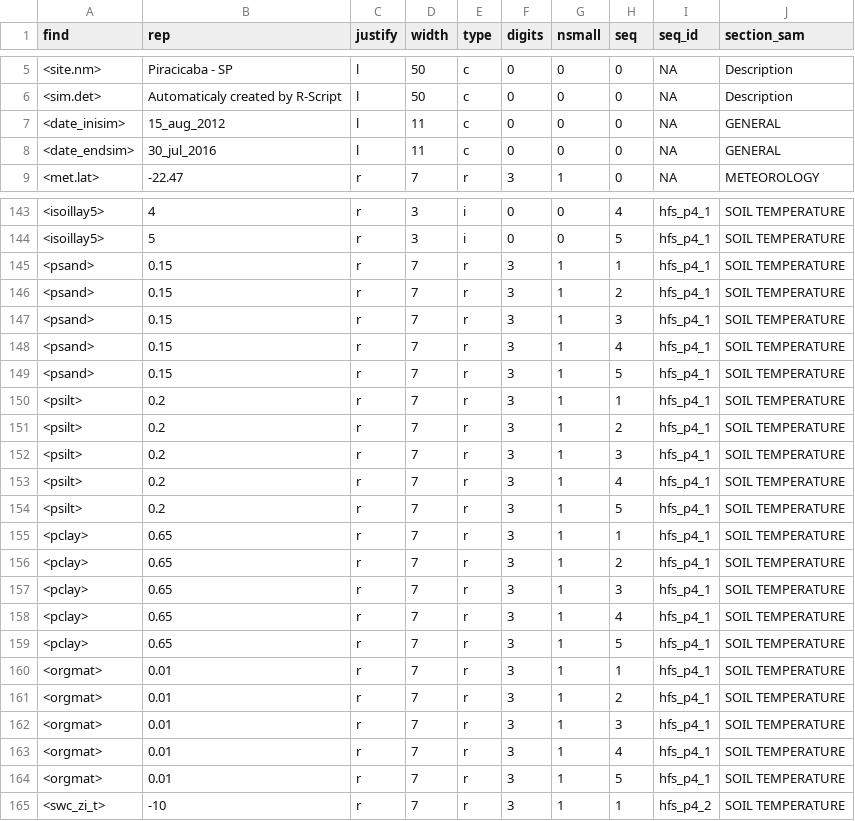
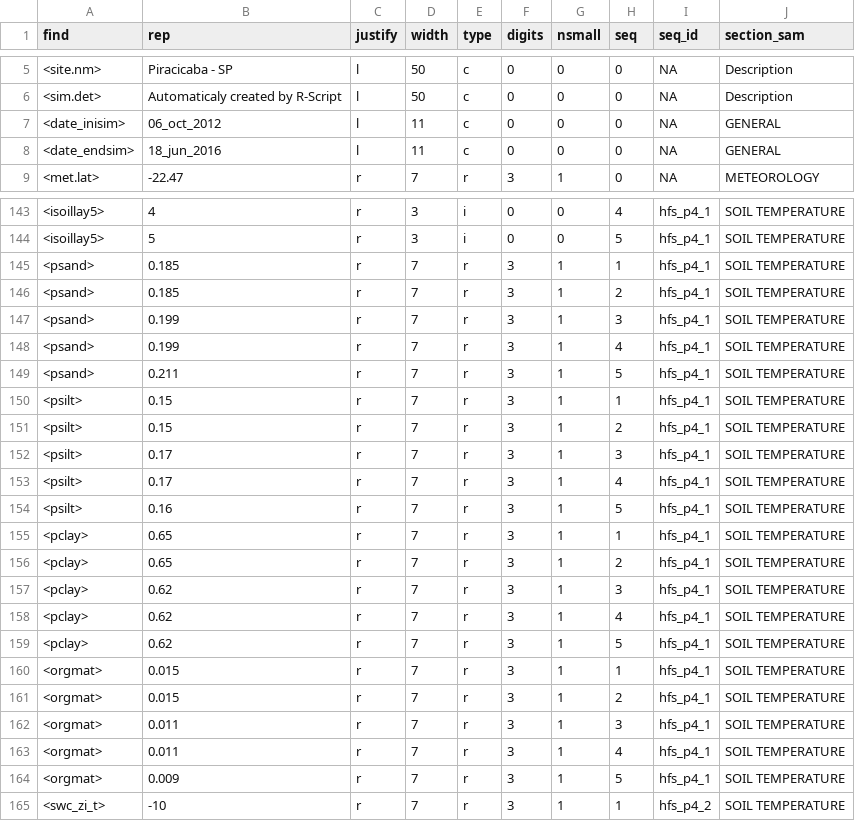
Before and after one commit to Murilodsv/sw_sc_phd, a CSV file: R/R_samuca/sim_db/sim_control_seq_f1_s1_SWAP.csv, drawn as a sheet; only a part is shown, gaps mark what is left out; the diff covers the shown part only.

```diff
--- a/R/R_samuca/sim_db/sim_control_seq_f1_s1_SWAP.csv
+++ b/R/R_samuca/sim_db/sim_control_seq_f1_s1_SWAP.csv
@@ -6,4 +6,4 @@ find,rep,justify,width,type,digits,nsmall,seq,seq_id,section_sam
 <sim.det>,Automaticaly created by R-Script,l,50,c,0,0,0,NA,Description
-<date_inisim>,15_aug_2012,l,11,c,0,0,0,NA,GENERAL
-<date_endsim>,30_jul_2016,l,11,c,0,0,0,NA,GENERAL
+<date_inisim>,06_oct_2012,l,11,c,0,0,0,NA,GENERAL
+<date_endsim>,18_jun_2016,l,11,c,0,0,0,NA,GENERAL
 <met.lat>,-22.47,r,7,r,3,1,0,NA,METEOROLOGY
@@ -144,22 +144,22 @@ find,rep,justify,width,type,digits,nsmall,seq,seq_id,section_sam
 <isoillay5>,5,r,3,i,0,0,5,hfs_p4_1,SOIL TEMPERATURE
-<psand>,0.15,r,7,r,3,1,1,hfs_p4_1,SOIL TEMPERATURE
-<psand>,0.15,r,7,r,3,1,2,hfs_p4_1,SOIL TEMPERATURE
-<psand>,0.15,r,7,r,3,1,3,hfs_p4_1,SOIL TEMPERATURE
-<psand>,0.15,r,7,r,3,1,4,hfs_p4_1,SOIL TEMPERATURE
-<psand>,0.15,r,7,r,3,1,5,hfs_p4_1,SOIL TEMPERATURE
-<psilt>,0.2,r,7,r,3,1,1,hfs_p4_1,SOIL TEMPERATURE
-<psilt>,0.2,r,7,r,3,1,2,hfs_p4_1,SOIL TEMPERATURE
-<psilt>,0.2,r,7,r,3,1,3,hfs_p4_1,SOIL TEMPERATURE
-<psilt>,0.2,r,7,r,3,1,4,hfs_p4_1,SOIL TEMPERATURE
-<psilt>,0.2,r,7,r,3,1,5,hfs_p4_1,SOIL TEMPERATURE
+<psand>,0.185,r,7,r,3,1,1,hfs_p4_1,SOIL TEMPERATURE
+<psand>,0.185,r,7,r,3,1,2,hfs_p4_1,SOIL TEMPERATURE
+<psand>,0.199,r,7,r,3,1,3,hfs_p4_1,SOIL TEMPERATURE
+<psand>,0.199,r,7,r,3,1,4,hfs_p4_1,SOIL TEMPERATURE
+<psand>,0.211,r,7,r,3,1,5,hfs_p4_1,SOIL TEMPERATURE
+<psilt>,0.15,r,7,r,3,1,1,hfs_p4_1,SOIL TEMPERATURE
+<psilt>,0.15,r,7,r,3,1,2,hfs_p4_1,SOIL TEMPERATURE
+<psilt>,0.17,r,7,r,3,1,3,hfs_p4_1,SOIL TEMPERATURE
+<psilt>,0.17,r,7,r,3,1,4,hfs_p4_1,SOIL TEMPERATURE
+<psilt>,0.16,r,7,r,3,1,5,hfs_p4_1,SOIL TEMPERATURE
 <pclay>,0.65,r,7,r,3,1,1,hfs_p4_1,SOIL TEMPERATURE
 <pclay>,0.65,r,7,r,3,1,2,hfs_p4_1,SOIL TEMPERATURE
-<pclay>,0.65,r,7,r,3,1,3,hfs_p4_1,SOIL TEMPERATURE
-<pclay>,0.65,r,7,r,3,1,4,hfs_p4_1,SOIL TEMPERATURE
-<pclay>,0.65,r,7,r,3,1,5,hfs_p4_1,SOIL TEMPERATURE
-<orgmat>,0.01,r,7,r,3,1,1,hfs_p4_1,SOIL TEMPERATURE
-<orgmat>,0.01,r,7,r,3,1,2,hfs_p4_1,SOIL TEMPERATURE
-<orgmat>,0.01,r,7,r,3,1,3,hfs_p4_1,SOIL TEMPERATURE
-<orgmat>,0.01,r,7,r,3,1,4,hfs_p4_1,SOIL TEMPERATURE
-<orgmat>,0.01,r,7,r,3,1,5,hfs_p4_1,SOIL TEMPERATURE
+<pclay>,0.62,r,7,r,3,1,3,hfs_p4_1,SOIL TEMPERATURE
+<pclay>,0.62,r,7,r,3,1,4,hfs_p4_1,SOIL TEMPERATURE
+<pclay>,0.62,r,7,r,3,1,5,hfs_p4_1,SOIL TEMPERATURE
+<orgmat>,0.015,r,7,r,3,1,1,hfs_p4_1,SOIL TEMPERATURE
+<orgmat>,0.015,r,7,r,3,1,2,hfs_p4_1,SOIL TEMPERATURE
+<orgmat>,0.011,r,7,r,3,1,3,hfs_p4_1,SOIL TEMPERATURE
+<orgmat>,0.011,r,7,r,3,1,4,hfs_p4_1,SOIL TEMPERATURE
+<orgmat>,0.009,r,7,r,3,1,5,hfs_p4_1,SOIL TEMPERATURE
 <swc_zi_t>,-10,r,7,r,3,1,1,hfs_p4_2,SOIL TEMPERATURE
```
Also changed, not shown: 41 edited cells elsewhere in this file, R/R_samuca/opt/par_surf.csv, R/R_samuca/sim_db/management/mana_control_seq_f1_s1.csv, 30 other files.
